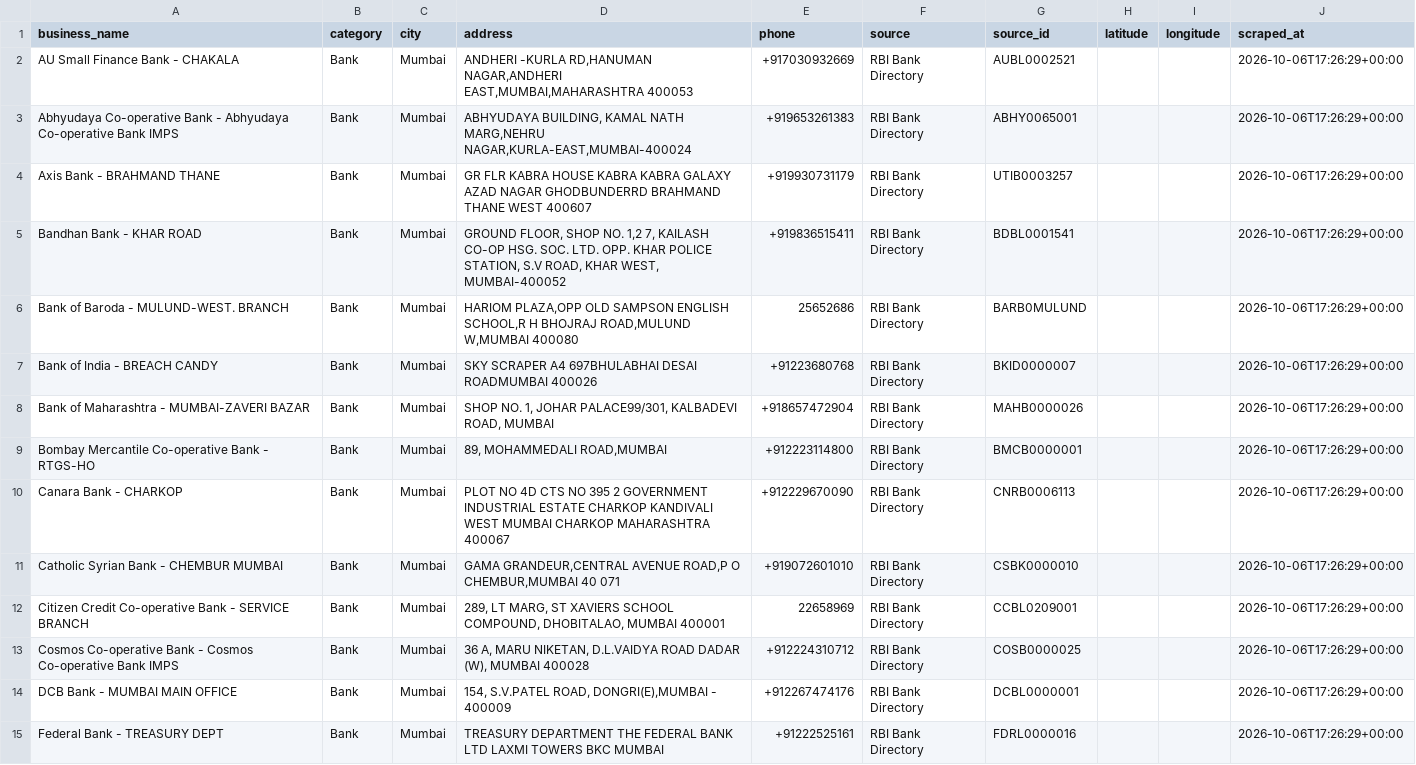
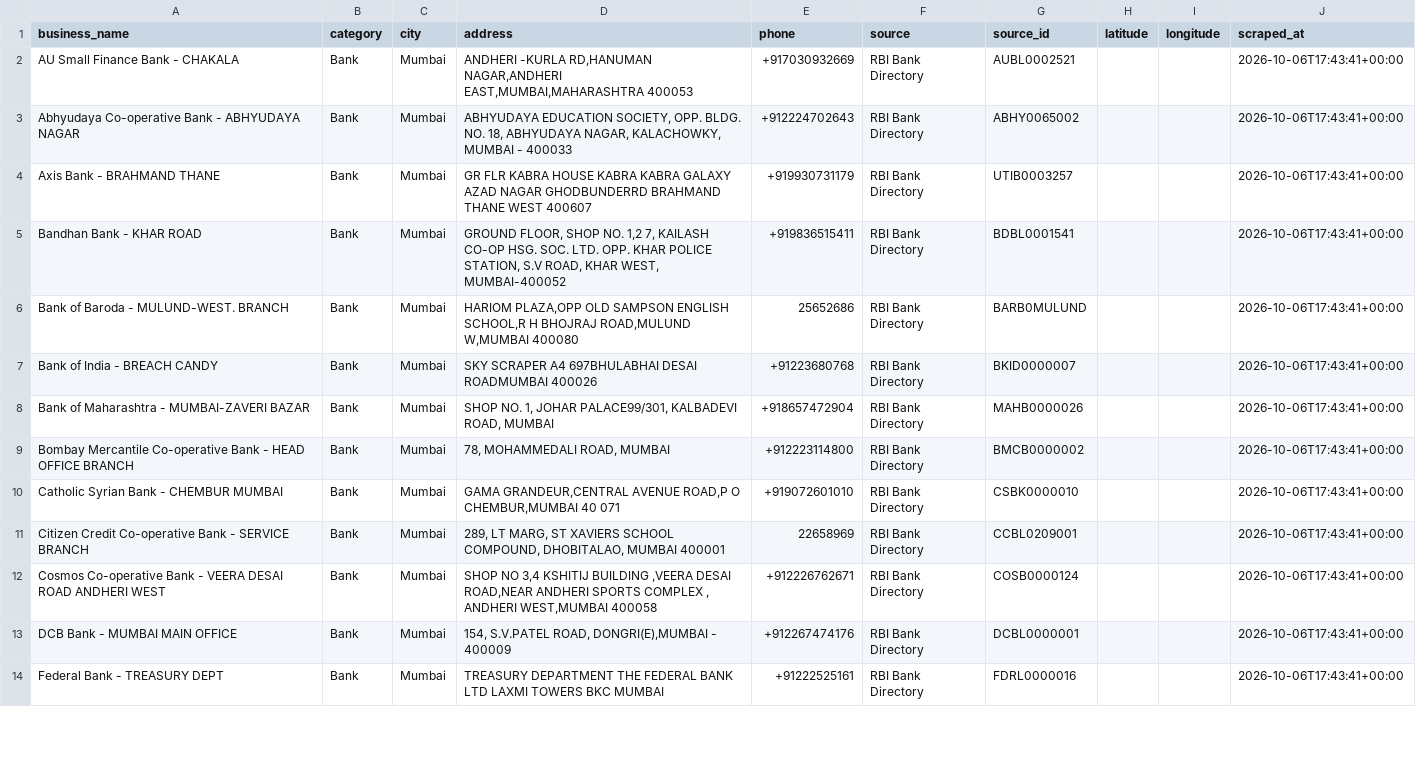
Before and after one commit to bilaltambolialt/honeybee_listings, a CSV file: data/raw/rbi_bank_branches.csv, drawn as a sheet; only a part is shown; the diff covers the shown part only.

Commit message:
fix(scraper): prefer English names and drop virtual bank branches
- Use name:en (OSM) / name_international.en (Geoapify) when the main name is
  in an Indian script; 6 names affected, same businesses selected
- Exclude IMPS/RTGS/NEFT/UPI payment codes registered as RBI branches

```diff
--- a/data/raw/rbi_bank_branches.csv
+++ b/data/raw/rbi_bank_branches.csv
@@ -1,15 +1,14 @@
 business_name,category,city,address,phone,source,source_id,latitude,longitude,scraped_at
-AU Small Finance Bank - CHAKALA,Bank,Mumbai,"ANDHERI -KURLA RD,HANUMAN NAGAR,ANDHERI EAST,MUMBAI,MAHARASHTRA 400053",+917030932669,RBI Bank Directory,AUBL0002521,,,2026-10-06T17:26:29+00:00
-Abhyudaya Co-operative Bank - Abhyudaya Co-operative Bank IMPS,Bank,Mumbai,"ABHYUDAYA BUILDING, KAMAL NATH MARG,NEHRU NAGAR,KURLA-EAST,MUMBAI-400024",+919653261383,RBI Bank Directory,ABHY0065001,,,2026-10-06T17:26:29+00:00
-Axis Bank - BRAHMAND THANE,Bank,Mumbai,GR FLR KABRA HOUSE KABRA KABRA GALAXY AZAD NAGAR GHODBUNDERRD BRAHMAND THANE WEST 400607,+919930731179,RBI Bank Directory,UTIB0003257,,,2026-10-06T17:26:29+00:00
-Bandhan Bank - KHAR ROAD,Bank,Mumbai,"GROUND FLOOR, SHOP NO. 1,2    7, KAILASH CO-OP HSG. SOC. LTD. OPP. KHAR POLICE STATION, S.V ROAD, KHAR WEST, MUMBAI-400052",+919836515411,RBI Bank Directory,BDBL0001541,,,2026-10-06T17:26:29+00:00
-Bank of Baroda - MULUND-WEST. BRANCH,Bank,Mumbai,"HARIOM PLAZA,OPP OLD SAMPSON ENGLISH SCHOOL,R H BHOJRAJ ROAD,MULUND W,MUMBAI 400080",25652686,RBI Bank Directory,BARB0MULUND,,,2026-10-06T17:26:29+00:00
-Bank of India - BREACH CANDY,Bank,Mumbai,SKY SCRAPER A4 697BHULABHAI DESAI ROADMUMBAI 400026,+91223680768,RBI Bank Directory,BKID0000007,,,2026-10-06T17:26:29+00:00
-Bank of Maharashtra - MUMBAI-ZAVERI BAZAR,Bank,Mumbai,"SHOP NO. 1, JOHAR PALACE99/301, KALBADEVI ROAD, MUMBAI",+918657472904,RBI Bank Directory,MAHB0000026,,,2026-10-06T17:26:29+00:00
-Bombay Mercantile Co-operative Bank - RTGS-HO,Bank,Mumbai,"89, MOHAMMEDALI ROAD,MUMBAI",+912223114800,RBI Bank Directory,BMCB0000001,,,2026-10-06T17:26:29+00:00
-Canara Bank - CHARKOP,Bank,Mumbai,PLOT NO 4D CTS NO 395 2 GOVERNMENT INDUSTRIAL ESTATE CHARKOP KANDIVALI WEST MUMBAI CHARKOP MAHARASHTRA 400067,+912229670090,RBI Bank Directory,CNRB0006113,,,2026-10-06T17:26:29+00:00
-Catholic Syrian Bank - CHEMBUR MUMBAI,Bank,Mumbai,"GAMA GRANDEUR,CENTRAL AVENUE ROAD,P O CHEMBUR,MUMBAI 40 071",+919072601010,RBI Bank Directory,CSBK0000010,,,2026-10-06T17:26:29+00:00
-Citizen Credit Co-operative Bank - SERVICE BRANCH,Bank,Mumbai,"289, LT MARG, ST XAVIERS SCHOOL COMPOUND, DHOBITALAO, MUMBAI 400001",22658969,RBI Bank Directory,CCBL0209001,,,2026-10-06T17:26:29+00:00
-Cosmos Co-operative Bank - Cosmos Co-operative Bank IMPS,Bank,Mumbai,"36 A, MARU NIKETAN,  D.L.VAIDYA ROAD  DADAR (W), MUMBAI 400028",+912224310712,RBI Bank Directory,COSB0000025,,,2026-10-06T17:26:29+00:00
-DCB Bank - MUMBAI MAIN OFFICE,Bank,Mumbai,"154, S.V.PATEL ROAD, DONGRI(E),MUMBAI - 400009",+912267474176,RBI Bank Directory,DCBL0000001,,,2026-10-06T17:26:29+00:00
-Federal Bank - TREASURY DEPT,Bank,Mumbai,TREASURY DEPARTMENT THE FEDERAL BANK LTD LAXMI TOWERS BKC MUMBAI,+91222525161,RBI Bank Directory,FDRL0000016,,,2026-10-06T17:26:29+00:00
+AU Small Finance Bank - CHAKALA,Bank,Mumbai,"ANDHERI -KURLA RD,HANUMAN NAGAR,ANDHERI EAST,MUMBAI,MAHARASHTRA 400053",+917030932669,RBI Bank Directory,AUBL0002521,,,2026-10-06T17:43:41+00:00
+Abhyudaya Co-operative Bank - ABHYUDAYA NAGAR,Bank,Mumbai,"ABHYUDAYA EDUCATION SOCIETY, OPP. BLDG. NO. 18, ABHYUDAYA NAGAR, KALACHOWKY, MUMBAI - 400033",+912224702643,RBI Bank Directory,ABHY0065002,,,2026-10-06T17:43:41+00:00
+Axis Bank - BRAHMAND THANE,Bank,Mumbai,GR FLR KABRA HOUSE KABRA KABRA GALAXY AZAD NAGAR GHODBUNDERRD BRAHMAND THANE WEST 400607,+919930731179,RBI Bank Directory,UTIB0003257,,,2026-10-06T17:43:41+00:00
+Bandhan Bank - KHAR ROAD,Bank,Mumbai,"GROUND FLOOR, SHOP NO. 1,2    7, KAILASH CO-OP HSG. SOC. LTD. OPP. KHAR POLICE STATION, S.V ROAD, KHAR WEST, MUMBAI-400052",+919836515411,RBI Bank Directory,BDBL0001541,,,2026-10-06T17:43:41+00:00
+Bank of Baroda - MULUND-WEST. BRANCH,Bank,Mumbai,"HARIOM PLAZA,OPP OLD SAMPSON ENGLISH SCHOOL,R H BHOJRAJ ROAD,MULUND W,MUMBAI 400080",25652686,RBI Bank Directory,BARB0MULUND,,,2026-10-06T17:43:41+00:00
+Bank of India - BREACH CANDY,Bank,Mumbai,SKY SCRAPER A4 697BHULABHAI DESAI ROADMUMBAI 400026,+91223680768,RBI Bank Directory,BKID0000007,,,2026-10-06T17:43:41+00:00
+Bank of Maharashtra - MUMBAI-ZAVERI BAZAR,Bank,Mumbai,"SHOP NO. 1, JOHAR PALACE99/301, KALBADEVI ROAD, MUMBAI",+918657472904,RBI Bank Directory,MAHB0000026,,,2026-10-06T17:43:41+00:00
+Bombay Mercantile Co-operative Bank - HEAD OFFICE BRANCH,Bank,Mumbai,"78, MOHAMMEDALI ROAD, MUMBAI",+912223114800,RBI Bank Directory,BMCB0000002,,,2026-10-06T17:43:41+00:00
+Catholic Syrian Bank - CHEMBUR MUMBAI,Bank,Mumbai,"GAMA GRANDEUR,CENTRAL AVENUE ROAD,P O CHEMBUR,MUMBAI 40 071",+919072601010,RBI Bank Directory,CSBK0000010,,,2026-10-06T17:43:41+00:00
+Citizen Credit Co-operative Bank - SERVICE BRANCH,Bank,Mumbai,"289, LT MARG, ST XAVIERS SCHOOL COMPOUND, DHOBITALAO, MUMBAI 400001",22658969,RBI Bank Directory,CCBL0209001,,,2026-10-06T17:43:41+00:00
+Cosmos Co-operative Bank - VEERA DESAI ROAD ANDHERI WEST,Bank,Mumbai,"SHOP NO 3,4 KSHITIJ BUILDING ,VEERA DESAI ROAD,NEAR ANDHERI SPORTS COMPLEX , ANDHERI WEST,MUMBAI 400058",+912226762671,RBI Bank Directory,COSB0000124,,,2026-10-06T17:43:41+00:00
+DCB Bank - MUMBAI MAIN OFFICE,Bank,Mumbai,"154, S.V.PATEL ROAD, DONGRI(E),MUMBAI - 400009",+912267474176,RBI Bank Directory,DCBL0000001,,,2026-10-06T17:43:41+00:00
+Federal Bank - TREASURY DEPT,Bank,Mumbai,TREASURY DEPARTMENT THE FEDERAL BANK LTD LAXMI TOWERS BKC MUMBAI,+91222525161,RBI Bank Directory,FDRL0000016,,,2026-10-06T17:43:41+00:00
```
Also changed, not shown: 1 added row and 151 edited cells elsewhere in this file, data/raw/geoapify_places.csv, data/raw/osm_overpass.csv, 4 other files.
